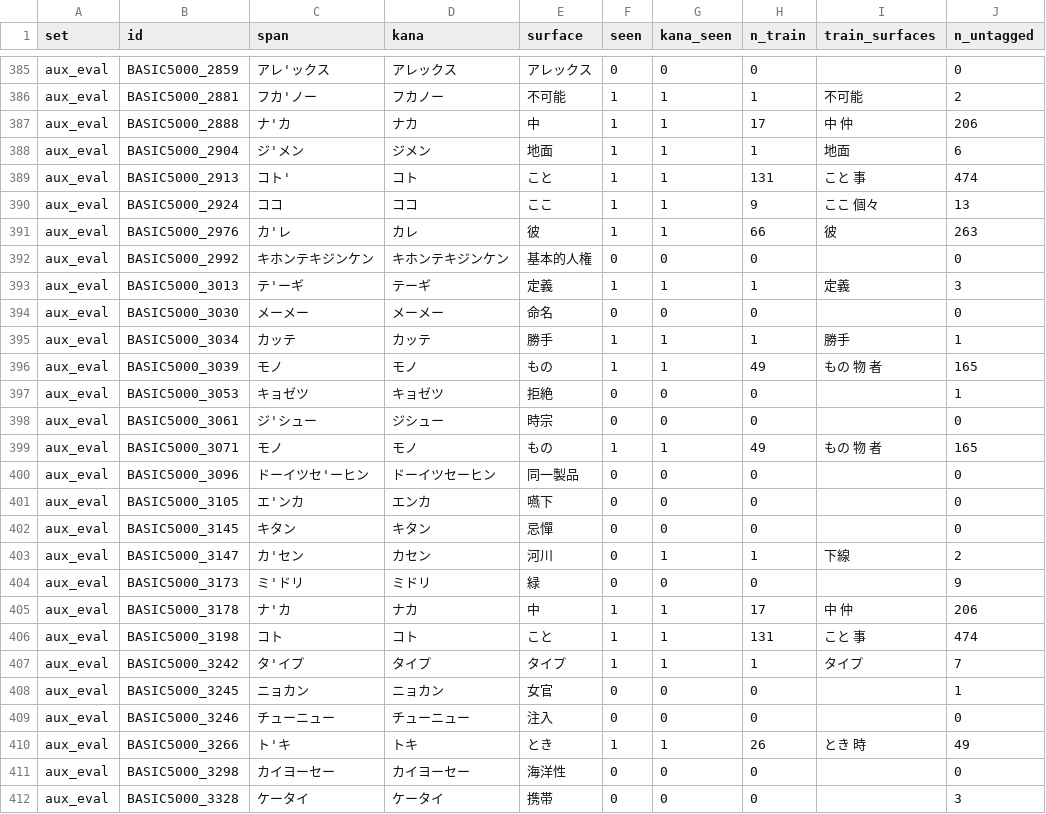
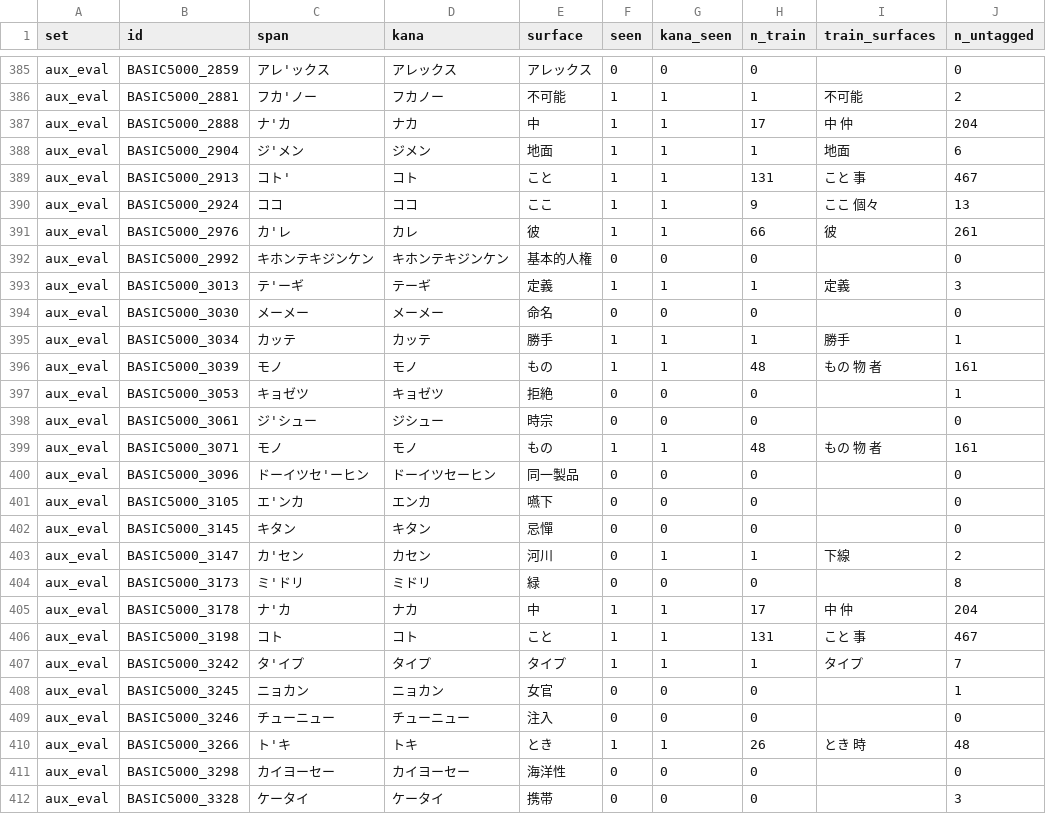
Before and after one commit to shuheikomatsuki/cv3-accent-lora-dev, a TSV file: data/splits/targets.tsv, drawn as a sheet; only a part is shown, gaps mark what is left out; the diff covers the shown part only.

```diff
--- a/data/splits/targets.tsv
+++ b/data/splits/targets.tsv
@@ -386,7 +386,7 @@ aux_eval	BASIC5000_2859	アレ'ックス	アレックス	アレックス	0	0	0
 aux_eval	BASIC5000_2881	フカ'ノー	フカノー	不可能	1	1	1	不可能	2
-aux_eval	BASIC5000_2888	ナ'カ	ナカ	中	1	1	17	中 仲	206
+aux_eval	BASIC5000_2888	ナ'カ	ナカ	中	1	1	17	中 仲	204
 aux_eval	BASIC5000_2904	ジ'メン	ジメン	地面	1	1	1	地面	6
-aux_eval	BASIC5000_2913	コト'	コト	こと	1	1	131	こと 事	474
+aux_eval	BASIC5000_2913	コト'	コト	こと	1	1	131	こと 事	467
 aux_eval	BASIC5000_2924	ココ	ココ	ここ	1	1	9	ここ 個々	13
-aux_eval	BASIC5000_2976	カ'レ	カレ	彼	1	1	66	彼	263
+aux_eval	BASIC5000_2976	カ'レ	カレ	彼	1	1	66	彼	261
 aux_eval	BASIC5000_2992	キホンテキジンケン	キホンテキジンケン	基本的人権	0	0	0		0
@@ -395,6 +395,6 @@ aux_eval	BASIC5000_3030	メーメー	メーメー	命名	0	0	0		0
 aux_eval	BASIC5000_3034	カッテ	カッテ	勝手	1	1	1	勝手	1
-aux_eval	BASIC5000_3039	モノ	モノ	もの	1	1	49	もの 物 者	165
+aux_eval	BASIC5000_3039	モノ	モノ	もの	1	1	48	もの 物 者	161
 aux_eval	BASIC5000_3053	キョゼツ	キョゼツ	拒絶	0	0	0		1
 aux_eval	BASIC5000_3061	ジ'シュー	ジシュー	時宗	0	0	0		0
-aux_eval	BASIC5000_3071	モノ	モノ	もの	1	1	49	もの 物 者	165
+aux_eval	BASIC5000_3071	モノ	モノ	もの	1	1	48	もの 物 者	161
 aux_eval	BASIC5000_3096	ドーイツセ'ーヒン	ドーイツセーヒン	同一製品	0	0	0		0
@@ -403,5 +403,5 @@ aux_eval	BASIC5000_3145	キタン	キタン	忌憚	0	0	0		0
 aux_eval	BASIC5000_3147	カ'セン	カセン	河川	0	1	1	下線	2
-aux_eval	BASIC5000_3173	ミ'ドリ	ミドリ	緑	0	0	0		9
-aux_eval	BASIC5000_3178	ナ'カ	ナカ	中	1	1	17	中 仲	206
-aux_eval	BASIC5000_3198	コト	コト	こと	1	1	131	こと 事	474
+aux_eval	BASIC5000_3173	ミ'ドリ	ミドリ	緑	0	0	0		8
+aux_eval	BASIC5000_3178	ナ'カ	ナカ	中	1	1	17	中 仲	204
+aux_eval	BASIC5000_3198	コト	コト	こと	1	1	131	こと 事	467
 aux_eval	BASIC5000_3242	タ'イプ	タイプ	タイプ	1	1	1	タイプ	7
@@ -409,3 +409,3 @@ aux_eval	BASIC5000_3245	ニョカン	ニョカン	女官	0	0	0		1
 aux_eval	BASIC5000_3246	チューニュー	チューニュー	注入	0	0	0		0
-aux_eval	BASIC5000_3266	ト'キ	トキ	とき	1	1	26	とき 時	49
+aux_eval	BASIC5000_3266	ト'キ	トキ	とき	1	1	26	とき 時	48
 aux_eval	BASIC5000_3298	カイヨーセー	カイヨーセー	海洋性	0	0	0		0
```
Also changed, not shown: 102 edited cells elsewhere in this file, 3 other files.
